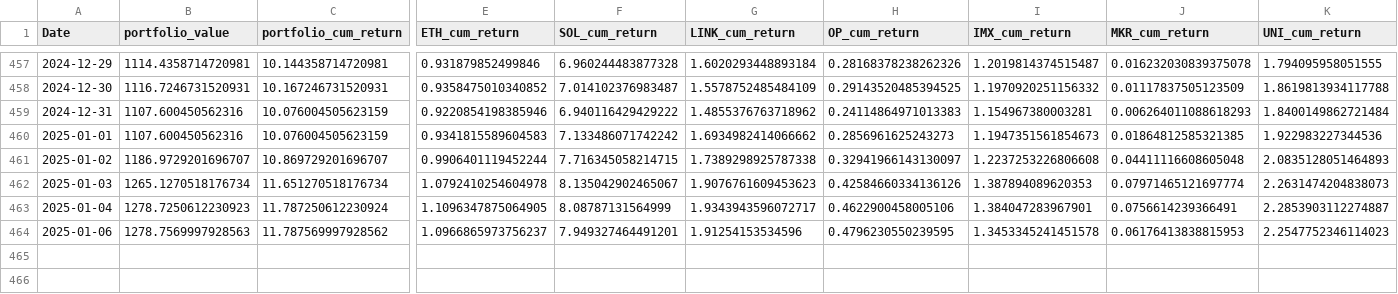
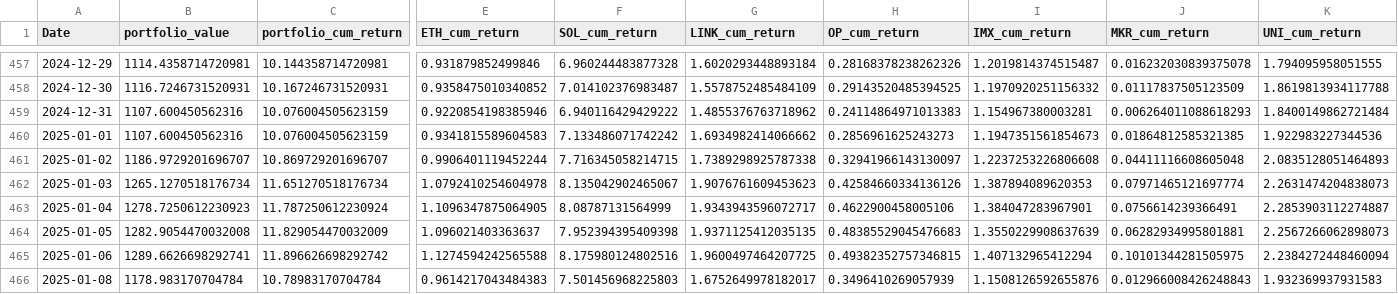
Before and after one commit to dshap474/seven7s_website, a CSV file: public/dashboard_data/strategy_equal_weighted_large_cap_momentum_timeseries.csv, drawn as a sheet; only a part is shown, gaps mark what is left out; addresses are those after the commit; rows hold the shown columns only; the diff covers the shown part only; the diff names each change by its address in the sheet, - before the commit and + after, or states it on an @@ line.

Commit message:
Force update dashboard data

```diff
--- a/public/dashboard_data/strategy_equal_weighted_large_cap_momentum_timeseries.csv
+++ b/public/dashboard_data/strategy_equal_weighted_large_cap_momentum_timeseries.csv
+row 464: 2025-01-05 | 1282.9054470032008 | 11.829054470032009 | 1.096021403363637 | 7.952394395409398 | 1.9371125412035135 | 0.48385529045476683 | 1.3550229908637639 | 0.06282934995801881 | 2.2567266062898073
-B465 (portfolio_value): 1278.7569997928563
+B465 (portfolio_value): 1289.6626698292741
-C465 (portfolio_cum_return): 11.787569997928562
+C465 (portfolio_cum_return): 11.896626698292742
-E465 (ETH_cum_return): 1.0966865973756237
+E465 (ETH_cum_return): 1.1274594242565588
-F465 (SOL_cum_return): 7.949327464491201
+F465 (SOL_cum_return): 8.175980124802516
-G465 (LINK_cum_return): 1.91254153534596
+G465 (LINK_cum_return): 1.9600497464207725
-H465 (OP_cum_return): 0.4796230550239595
+H465 (OP_cum_return): 0.49382352757346815
-I465 (IMX_cum_return): 1.3453345241451578
+I465 (IMX_cum_return): 1.407132965412294
-J465 (MKR_cum_return): 0.06176413838815953
+J465 (MKR_cum_return): 0.10101344281505975
-K465 (UNI_cum_return): 2.2547752346114023
+K465 (UNI_cum_return): 2.2384272448460094
+row 466: 2025-01-08 | 1178.983170704784 | 10.78983170704784 | 0.9614217043484383 | 7.501456968225803 | 1.6752649978182017 | 0.3496410269057939 | 1.1508126592655876 | 0.012966008426248843 | 1.932369937931583
```
Also changed, not shown: 4 edited cells elsewhere in this file, public/dashboard_data/strategy_equal_weighted_large_cap_momentum_summary.csv, public/dashboard_data/strategy_equal_weighted_mid_cap_momentum_summary.csv, 11 other files.
